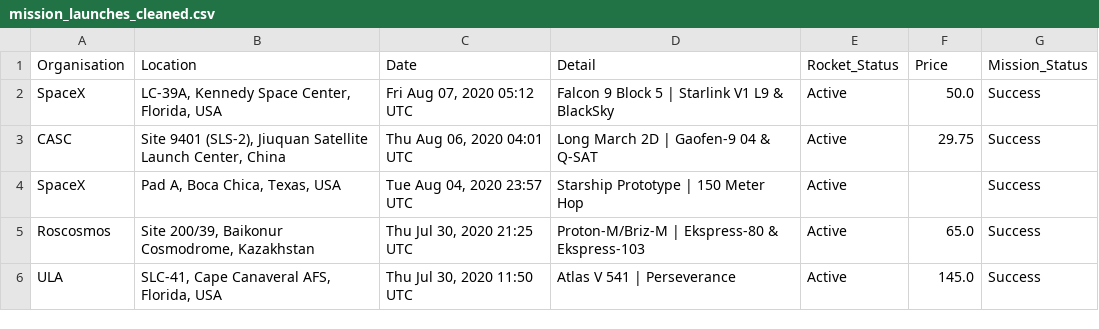
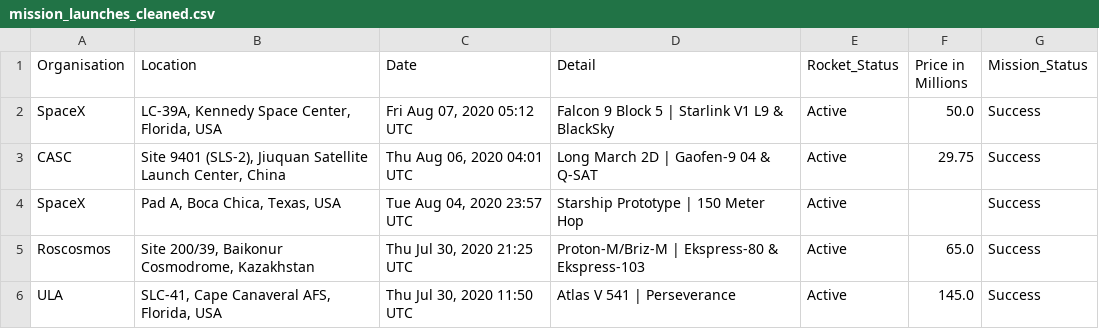
Before and after one commit to Estherkii/Space_Mission_Launches, a CSV file: data/mission_launches_cleaned.csv, drawn as a sheet; only a part is shown.

```diff
--- a/data/mission_launches_cleaned.csv
+++ b/data/mission_launches_cleaned.csv
@@ -1,2 +1,2 @@
-Organisation,Location,Date,Detail,Rocket_Status,Price,Mission_Status
+Organisation,Location,Date,Detail,Rocket_Status,Price in Millions,Mission_Status
 SpaceX,"LC-39A, Kennedy Space Center, Florida, USA","Fri Aug 07, 2020 05:12 UTC",Falcon 9 Block 5 | Starlink V1 L9 & BlackSky,Active,50.0,Success
```
Also changed, not shown: 7 other files.
